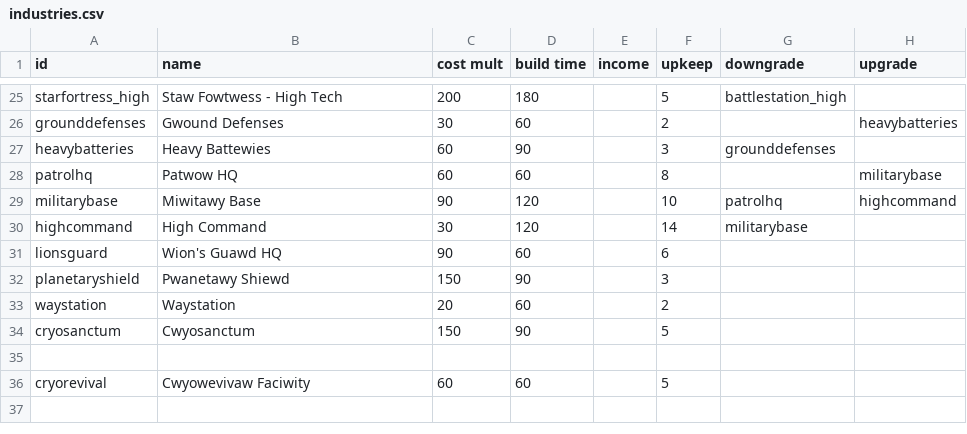
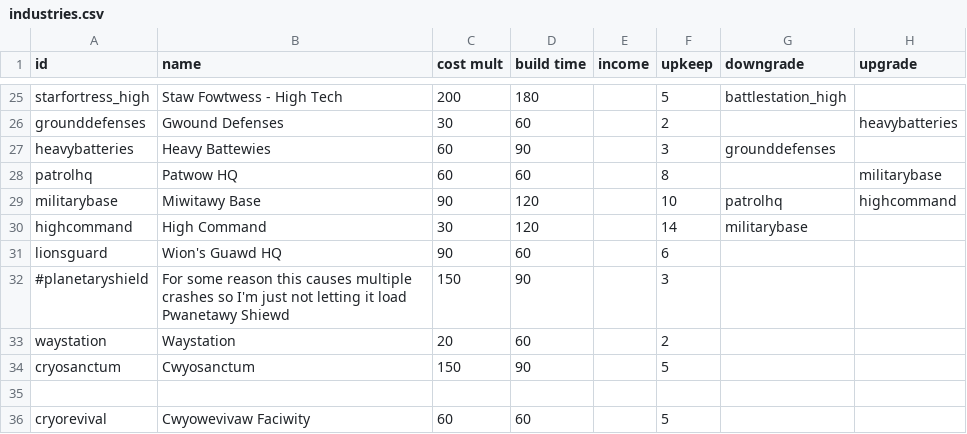
Before and after one commit to lolghurt/orbregion, a CSV file: data/campaign/industries.csv, drawn as a sheet; only a part is shown, gaps mark what is left out; the diff names each change by its address in the sheet, - before the commit and + after, or states it on an @@ line.

```diff
--- a/data/campaign/industries.csv
+++ b/data/campaign/industries.csv
-A32 (id): planetaryshield
+A32 (id): #planetaryshield
-B32 (name): Pwanetawy Shiewd
+B32 (name): For some reason this causes multiple crashes so I'm just not letting it load Pwanetawy Shiewd
```
Also changed, not shown: 6 other files.
